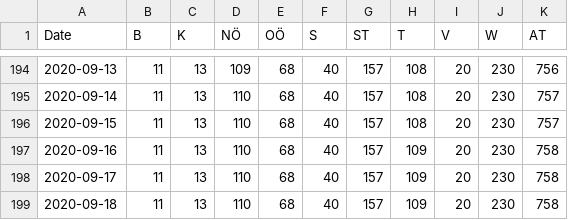
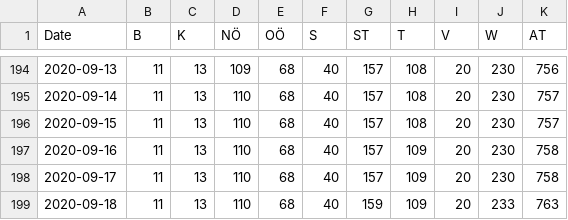
Before and after one commit to apolinario/dashcoch-AT, a CSV file: data_AT/covid19_fatalities_austria.csv, drawn as a sheet; only a part is shown, gaps mark what is left out.

Commit message:
data 9:30am

```diff
--- a/data_AT/covid19_fatalities_austria.csv
+++ b/data_AT/covid19_fatalities_austria.csv
@@ -198,2 +198,2 @@ Date,B,K,NÖ,OÖ,S,ST,T,V,W,AT
 2020-09-17,11,13,110,68,40,157,109,20,230,758
-2020-09-18,11,13,110,68,40,157,109,20,230,758
+2020-09-18,11,13,110,68,40,159,109,20,233,763
```
Also changed, not shown: data_AT/covid19_hospitalized_austria.csv, data_AT/covid19_icu_austria.csv, 1 other file.
